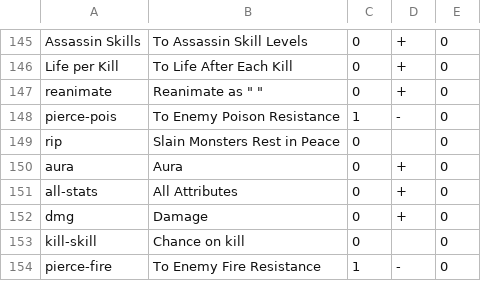
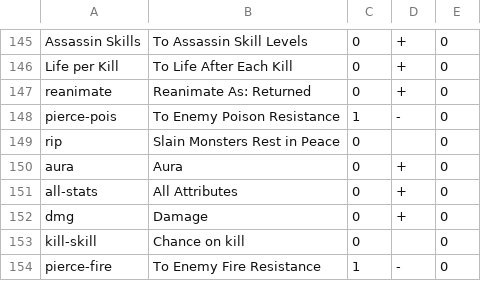
Before and after one commit to HaddadBenjamin/Micro-Social-Network-Backend, a CSV file: DiabloII.Items.Api/Files/Properties.csv, drawn as a sheet; only a part is shown, gaps mark what is left out.

Commit message:
reanimate as / fix ormus case

```diff
--- a/DiabloII.Items.Api/Files/Properties.csv
+++ b/DiabloII.Items.Api/Files/Properties.csv
@@ -146,3 +146,3 @@ Assassin Skills;To Assassin Skill Levels;0;+;0
 Life per Kill;To Life After Each Kill;0;+;0
-reanimate;"Reanimate as "" """;0;+;0
+reanimate;Reanimate As: Returned;0;+;0
 pierce-pois;To Enemy Poison Resistance;1;-;0
```
Also changed, not shown: 2 other files.
